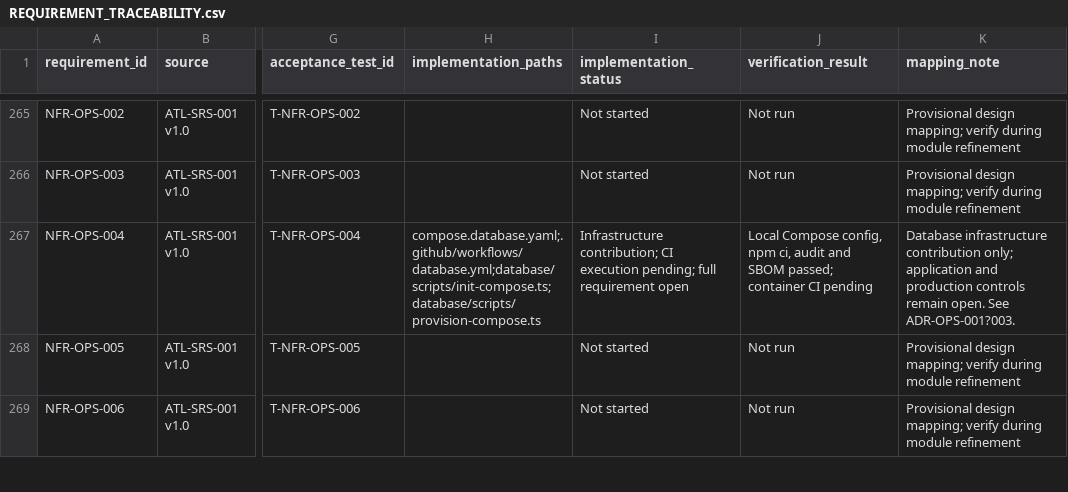
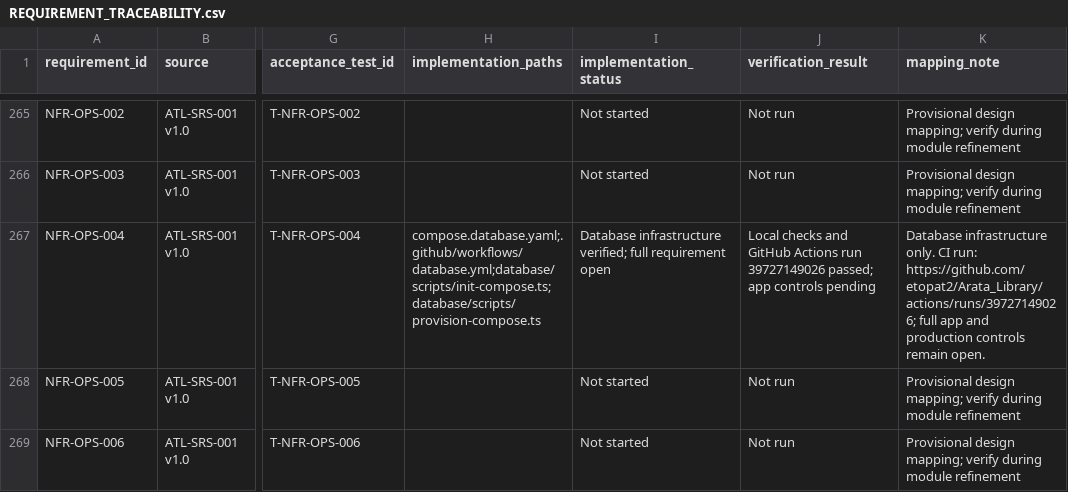
Before and after one commit to etopat2/Arata_Library, a CSV file: Documentation/Implementation/REQUIREMENT_TRACEABILITY.csv, drawn as a sheet; only a part is shown, gaps mark what is left out; the diff covers the shown part only; the diff names each change by its address in the sheet, - before the commit and + after, or states it on an @@ line.

Commit message:
docs(ci): record database pipeline validation

```diff
--- a/Documentation/Implementation/REQUIREMENT_TRACEABILITY.csv
+++ b/Documentation/Implementation/REQUIREMENT_TRACEABILITY.csv
-I267 (implementation_status): Infrastructure contribution; CI execution pending; full requirement…
+I267 (implementation_status): Database infrastructure verified; full requirement…
-J267 (verification_result): Local Compose config, npm ci, audit and SBOM passed; container CI pending
+J267 (verification_result): Local checks and GitHub Actions run 39727149026 passed; app controls pending
-K267 (mapping_note): Database infrastructure contribution only; application and production controls remain open. See ADR-OPS-001?003.
+K267 (mapping_note): Database infrastructure only. CI run: https://github.com/etopat2/Arata_Library/actions/runs/39727149026; full app and production controls remain open.
```
Also changed, not shown: 12 edited cells elsewhere in this file, 5 other files.
